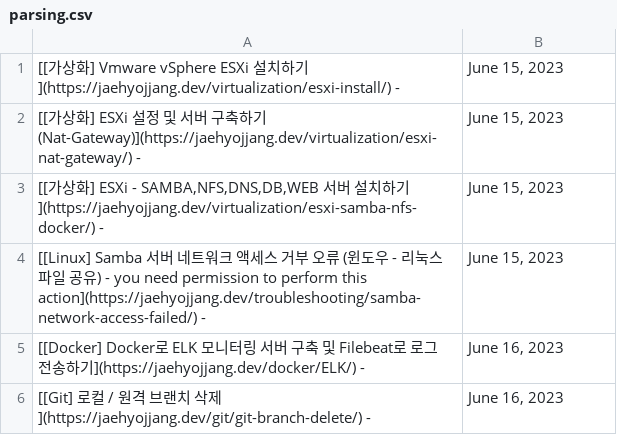
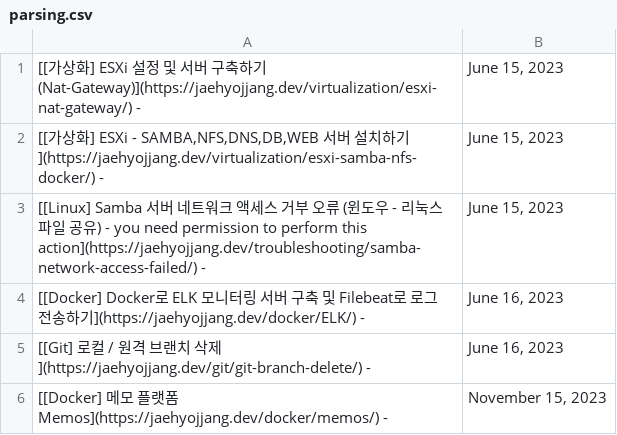
Before and after one commit to JaehyoJJAng/JaehyoJJAng, a CSV file: csv/parsing.csv, drawn as a sheet; removed rows and columns are numbered as before the commit, all else as after; the diff names each change by its address in the sheet, - before the commit and + after, or states it on an @@ line.

```diff
--- a/csv/parsing.csv
+++ b/csv/parsing.csv
-row 1: [[가상화] Vmware vSphere ESXi 설치하기](https://jaehyojjang.dev/virtualization/esxi-install/) - | June 15, 2023
+row 6: [[Docker] 메모 플랫폼 Memos](https://jaehyojjang.dev/docker/memos/) - | November 15, 2023
```
Also changed, not shown: 1 other file.
